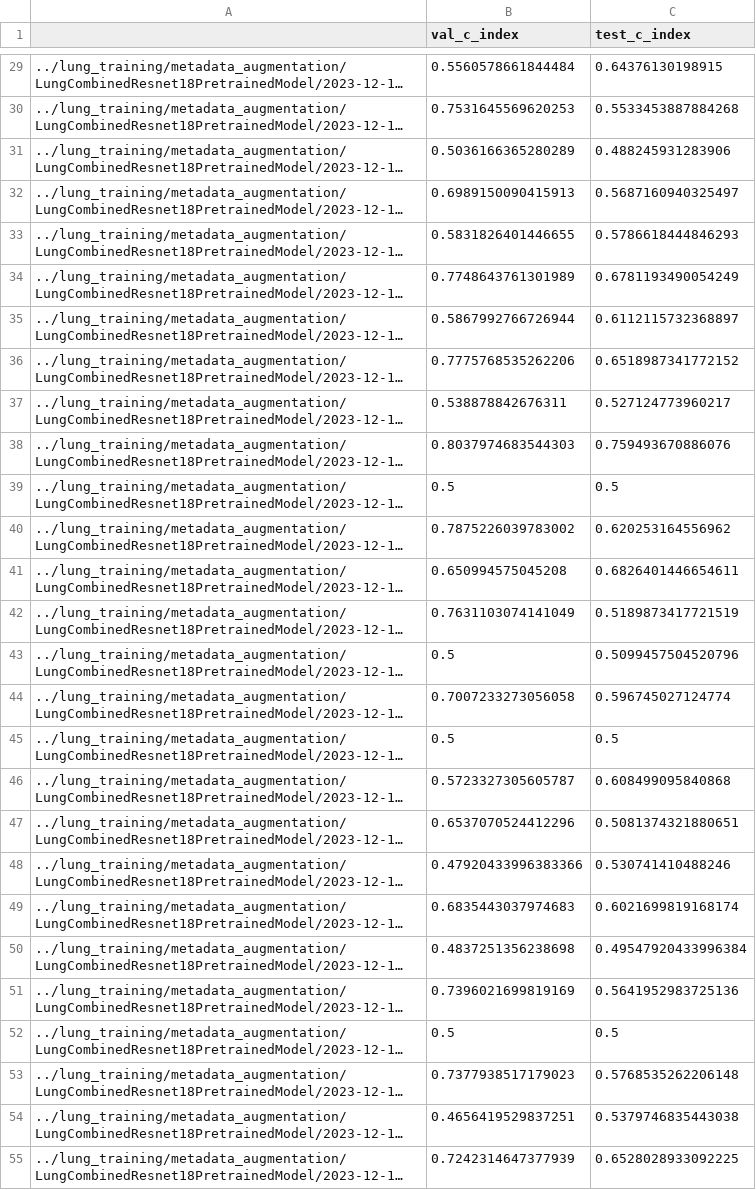
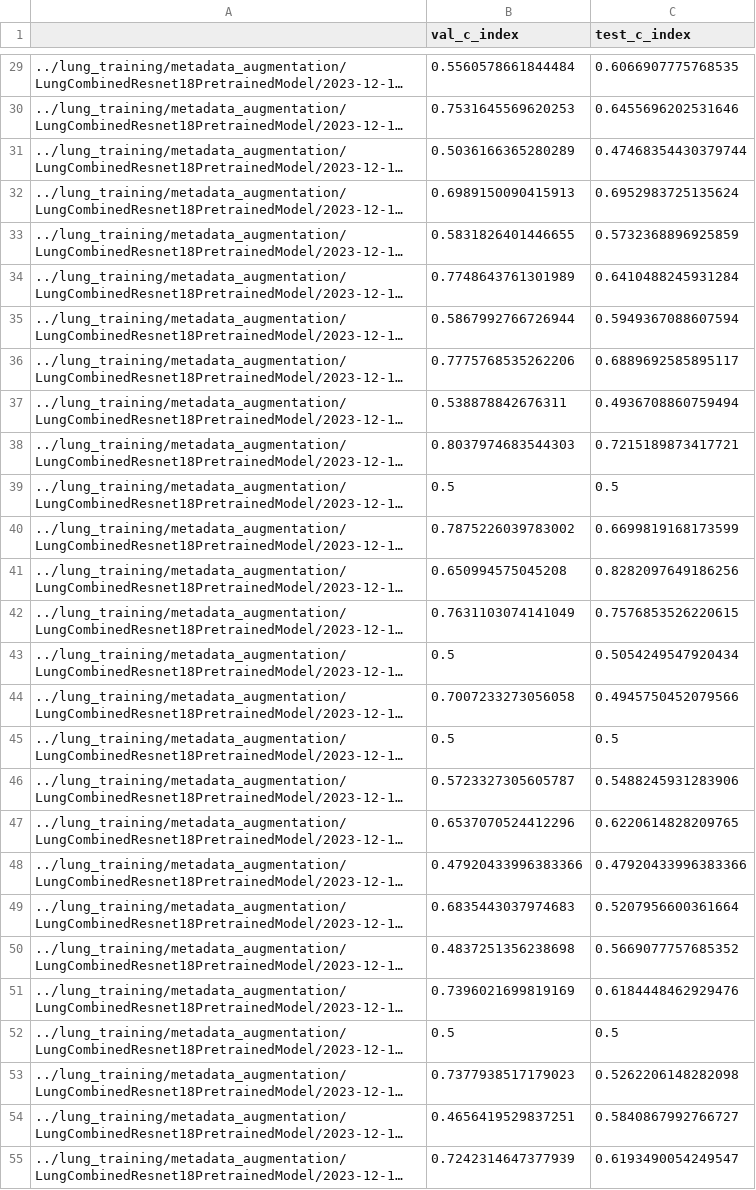
Before and after one commit to jhendriksen-jh/chaimeleon_open_challenges_rcjh, a CSV file: notebooks/2023_12_16_lung_eval_results.csv, drawn as a sheet; only a part is shown, gaps mark what is left out; long unchanged cells end in …; the diff covers the shown part only; the diff names each change by its address in the sheet, - before the commit and + after, or states it on an @@ line.

```diff
--- a/notebooks/2023_12_16_lung_eval_results.csv
+++ b/notebooks/2023_12_16_lung_eval_results.csv
-C29 (test_c_index): 0.64376130198915
+C29 (test_c_index): 0.6066907775768535
-C30 (test_c_index): 0.5533453887884268
+C30 (test_c_index): 0.6455696202531646
-C31 (test_c_index): 0.488245931283906
+C31 (test_c_index): 0.47468354430379744
-C32 (test_c_index): 0.5687160940325497
+C32 (test_c_index): 0.6952983725135624
-C33 (test_c_index): 0.5786618444846293
+C33 (test_c_index): 0.5732368896925859
-C34 (test_c_index): 0.6781193490054249
+C34 (test_c_index): 0.6410488245931284
-C35 (test_c_index): 0.6112115732368897
+C35 (test_c_index): 0.5949367088607594
-C36 (test_c_index): 0.6518987341772152
+C36 (test_c_index): 0.6889692585895117
-C37 (test_c_index): 0.527124773960217
+C37 (test_c_index): 0.4936708860759494
-C38 (test_c_index): 0.759493670886076
+C38 (test_c_index): 0.7215189873417721
-C40 (test_c_index): 0.620253164556962
+C40 (test_c_index): 0.6699819168173599
-C41 (test_c_index): 0.6826401446654611
+C41 (test_c_index): 0.8282097649186256
-C42 (test_c_index): 0.5189873417721519
+C42 (test_c_index): 0.7576853526220615
-C43 (test_c_index): 0.5099457504520796
+C43 (test_c_index): 0.5054249547920434
-C44 (test_c_index): 0.596745027124774
+C44 (test_c_index): 0.4945750452079566
-C46 (test_c_index): 0.608499095840868
+C46 (test_c_index): 0.5488245931283906
-C47 (test_c_index): 0.5081374321880651
+C47 (test_c_index): 0.6220614828209765
-C48 (test_c_index): 0.530741410488246
+C48 (test_c_index): 0.47920433996383366
-C49 (test_c_index): 0.6021699819168174
+C49 (test_c_index): 0.5207956600361664
-C50 (test_c_index): 0.49547920433996384
+C50 (test_c_index): 0.5669077757685352
-C51 (test_c_index): 0.5641952983725136
+C51 (test_c_index): 0.6184448462929476
-C53 (test_c_index): 0.5768535262206148
+C53 (test_c_index): 0.5262206148282098
-C54 (test_c_index): 0.5379746835443038
+C54 (test_c_index): 0.5840867992766727
-C55 (test_c_index): 0.6528028933092225
+C55 (test_c_index): 0.6193490054249547
```
Also changed, not shown: 31 edited cells elsewhere in this file, 26 other files.
